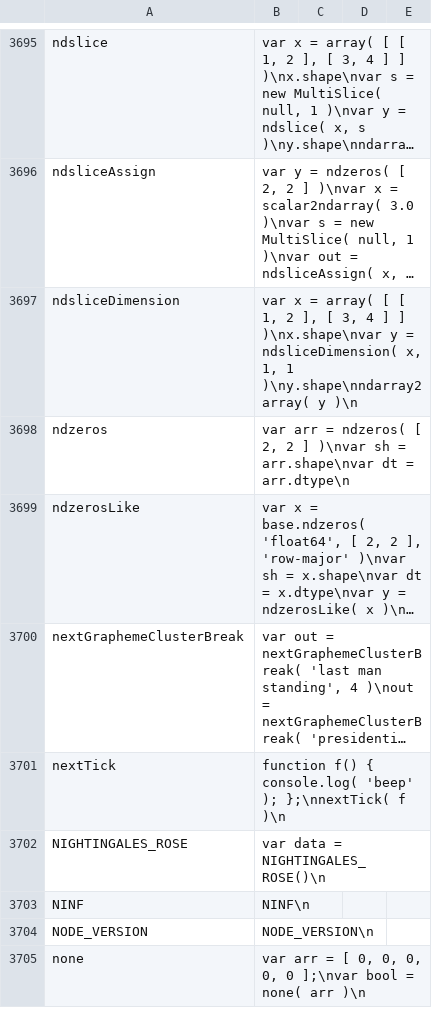
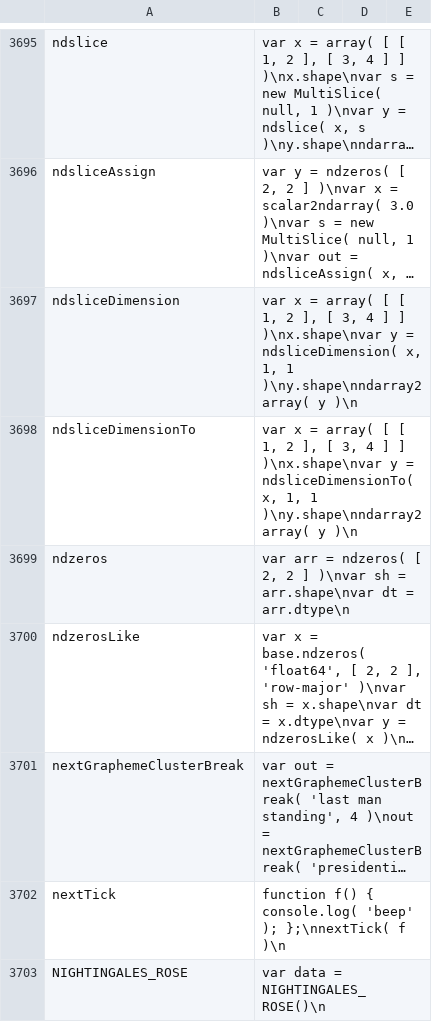
Before and after one commit to stdlib-js/repl-code-blocks, a CSV file: data/data.csv, drawn as a sheet; only a part is shown, gaps mark what is left out; the shorter side is filled out with more unchanged rows; long unchanged cells end in …; the diff names each change by its address in the sheet, - before the commit and + after, or states it on an @@ line.

```diff
--- a/data/data.csv
+++ b/data/data.csv
+row 3698: ndsliceDimensionTo | var x = array( [ [ 1, 2 ], [ 3, 4 ] ] )\nx.shape\nvar y = ndsliceDimensionTo( x, 1, 1 )\ny.shape\nndarray2array( y )\n
```
Also changed, not shown: 3 other files.
